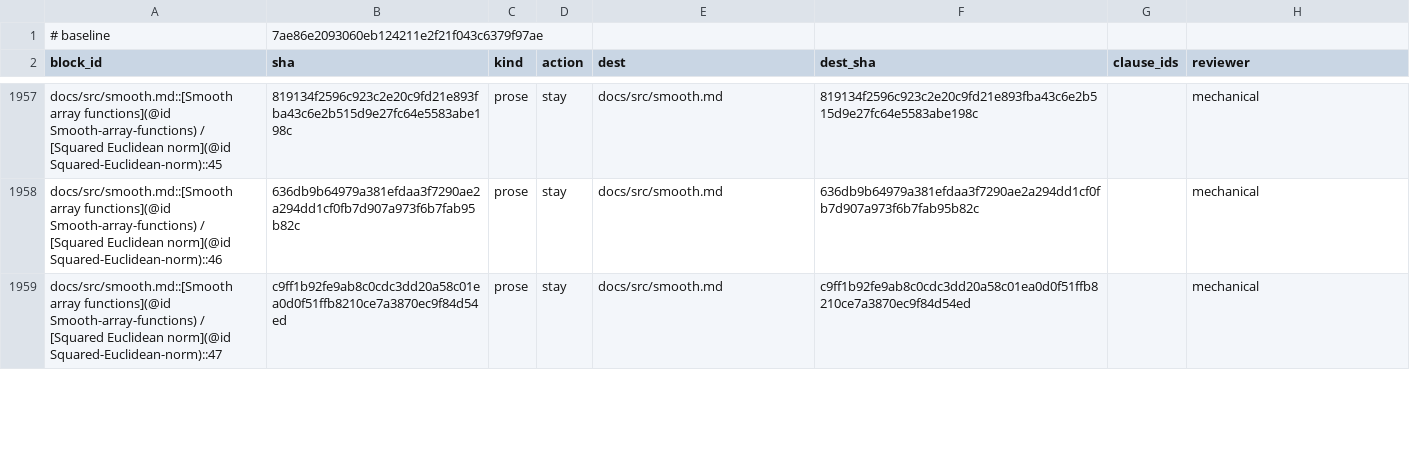
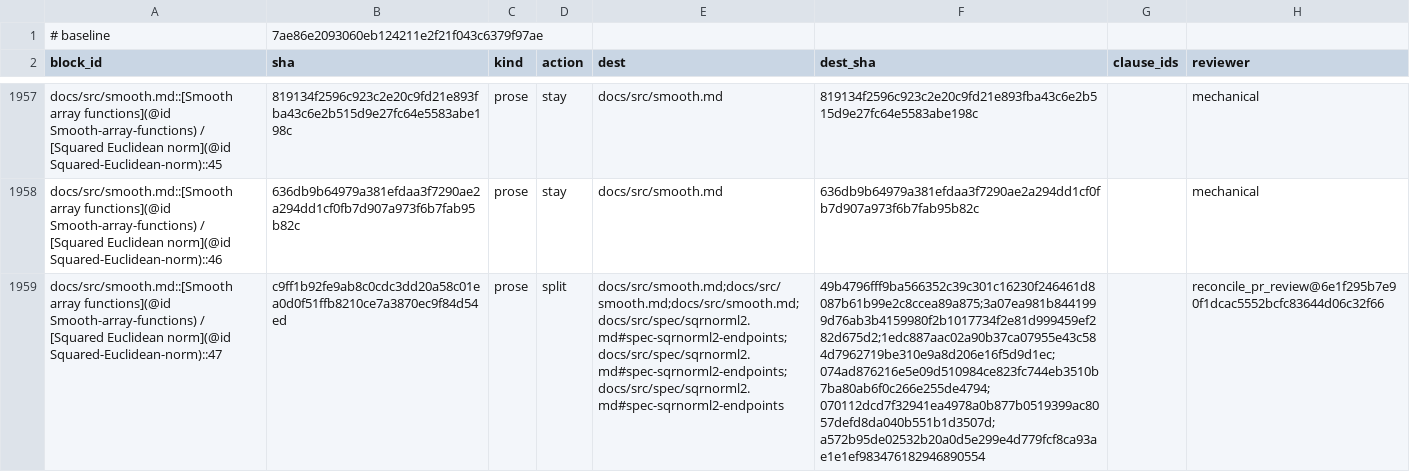
Before and after one commit to mlakolar/ProximalBase.jl, a TSV file: docs/audit/docs-tracks-1019/ledger.tsv, drawn as a sheet; only a part is shown, gaps mark what is left out; the diff covers the shown part only; the diff names each change by its address in the sheet, - before the commit and + after, or states it on an @@ line.

Commit message:
Move SqrNormL2 rules into its contract entry (#1087)
Move the SqrNormL2 text with exact ledger and sentence mappings. Retain the shared rules and open wording question. Record the independently reconciled #1065 receipt.

Part of #1019.

```diff
--- a/docs/audit/docs-tracks-1019/ledger.tsv
+++ b/docs/audit/docs-tracks-1019/ledger.tsv
-D1959 (action): stay
+D1959 (action): split
-E1959 (dest): docs/src/smooth.md
+E1959 (dest): docs/src/smooth.md;docs/src/smooth.md;docs/src/smooth.md;docs/src/spec/sqrnorml2.md#spec-sqrnorml2-endpoints;docs/src/spec/sqrnorml2.md#spec-sqrnorml2-endpoints;docs/src/spec/sqrnorml2.md#spec-sqrnorml2-endpoints
-F1959 (dest_sha): c9ff1b92fe9ab8c0cdc3dd20a58c01ea0d0f51ffb8210ce7a3870ec9f84d54ed
+F1959 (dest_sha): 49b4796fff9ba566352c39c301c16230f246461d8087b61b99e2c8ccea89a875;3a07ea981b8441999d76ab3b4159980f2b1017734f2e81d999459ef282d675d2;1edc887aac02a90b37ca07955e43c584d7962719be310e9a8d206e16f5d9d1ec;074ad876216e5e09d510984ce823fc744eb3510b7ba80ab6f0c266e255de4794;070112dcd7f32941ea4978a0b877b0519399ac8057defd8da040b551b1d3507d;a572b95de02532b20a0d5e299e4d779fcf8ca93ae1e1ef983476182946890554
-H1959 (reviewer): mechanical
+H1959 (reviewer): reconcile_pr_review@6e1f295b7e90f1dcac5552bcfc83644d06c32f66
```
Also changed, not shown: 16 edited cells elsewhere in this file, 10 other files.
